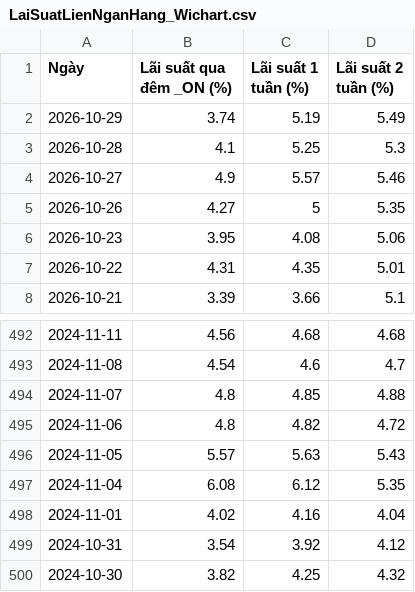
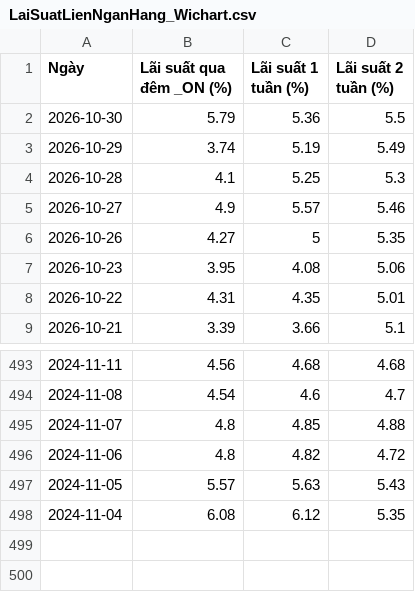
Before and after one commit to cuocsongthinhvuong8868-sketch/onl_quant-platform, a CSV file: data_lake/LaiSuatLienNganHang_Wichart.csv, drawn as a sheet; only a part is shown, gaps mark what is left out.

```diff
--- a/data_lake/LaiSuatLienNganHang_Wichart.csv
+++ b/data_lake/LaiSuatLienNganHang_Wichart.csv
@@ -1,2 +1,3 @@
 Ngày,Lãi suất qua đêm _ON (%),Lãi suất 1 tuần (%),Lãi suất 2 tuần (%)
+2026-10-30,5.79,5.36,5.5
 2026-10-29,3.74,5.19,5.49
@@ -497,4 +498 @@
 2024-11-04,6.08,6.12,5.35
-2024-11-01,4.02,4.16,4.04
-2024-10-31,3.54,3.92,4.12
-2024-10-30,3.82,4.25,4.32
```
Also changed, not shown: data_lake/vn30_cache.csv, data_lake/vnindex_cache.csv, 5 other files.
